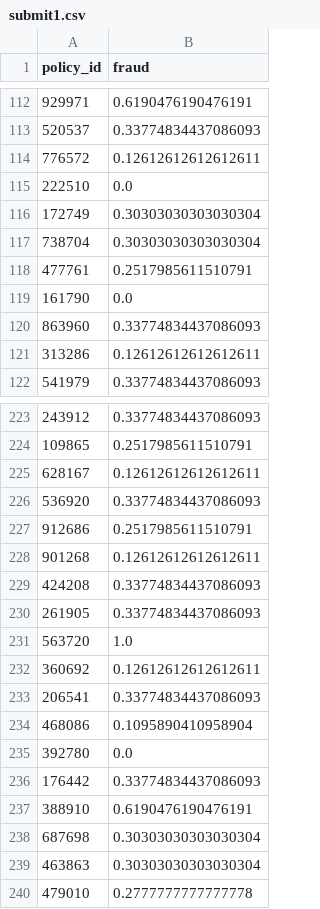
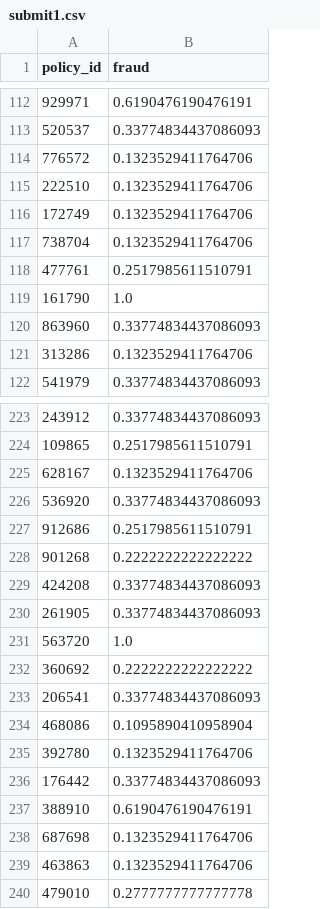
Before and after one commit to mathutopia/dplusbook, a CSV file: data/submit1.csv, drawn as a sheet; only a part is shown, gaps mark what is left out; the diff covers the shown part only.

```diff
--- a/data/submit1.csv
+++ b/data/submit1.csv
@@ -113,10 +113,10 @@ policy_id,fraud
 520537,0.33774834437086093
-776572,0.12612612612612611
-222510,0.0
-172749,0.30303030303030304
-738704,0.30303030303030304
+776572,0.1323529411764706
+222510,0.1323529411764706
+172749,0.1323529411764706
+738704,0.1323529411764706
 477761,0.2517985611510791
-161790,0.0
+161790,1.0
 863960,0.33774834437086093
-313286,0.12612612612612611
+313286,0.1323529411764706
 541979,0.33774834437086093
@@ -224,6 +224,6 @@ policy_id,fraud
 109865,0.2517985611510791
-628167,0.12612612612612611
+628167,0.1323529411764706
 536920,0.33774834437086093
 912686,0.2517985611510791
-901268,0.12612612612612611
+901268,0.2222222222222222
 424208,0.33774834437086093
@@ -231,10 +231,10 @@ policy_id,fraud
 563720,1.0
-360692,0.12612612612612611
+360692,0.2222222222222222
 206541,0.33774834437086093
 468086,0.1095890410958904
-392780,0.0
+392780,0.1323529411764706
 176442,0.33774834437086093
 388910,0.6190476190476191
-687698,0.30303030303030304
-463863,0.30303030303030304
+687698,0.1323529411764706
+463863,0.1323529411764706
 479010,0.2777777777777778
```
Also changed, not shown: 61 edited cells elsewhere in this file, 7 other files.
